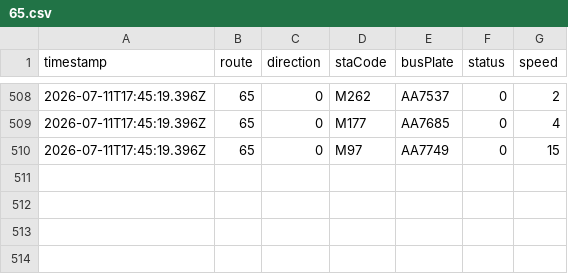
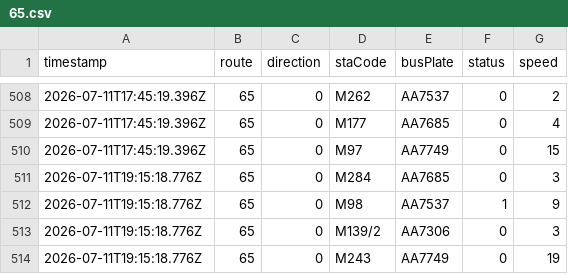
Before and after one commit to ChiHin-Lio/macau-gtfs-data, a CSV file: raw_logs/65.csv, drawn as a sheet; only a part is shown, gaps mark what is left out; the diff names each change by its address in the sheet, - before the commit and + after, or states it on an @@ line.

Commit message:
scraper: update 65.csv via Cloudflare Worker

```diff
--- a/raw_logs/65.csv
+++ b/raw_logs/65.csv
+row 511: 2026-07-11T19:15:18.776Z | 65 | 0 | M284 | AA7685 | 0 | 3
+row 512: 2026-07-11T19:15:18.776Z | 65 | 0 | M98 | AA7537 | 1 | 9
+row 513: 2026-07-11T19:15:18.776Z | 65 | 0 | M139/2 | AA7306 | 0 | 3
+row 514: 2026-07-11T19:15:18.776Z | 65 | 0 | M243 | AA7749 | 0 | 19
```
